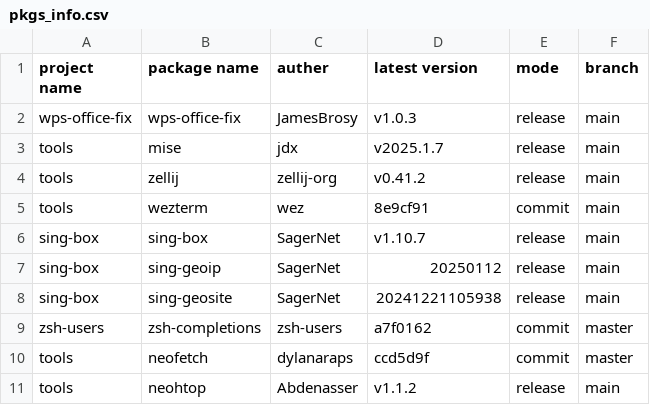
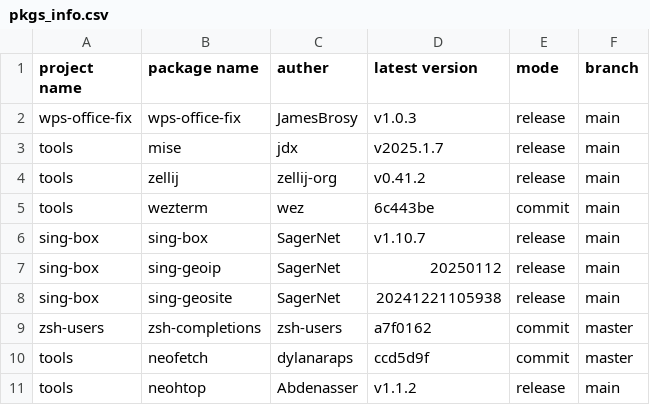
Before and after one commit to JamesBrosy/rpm-spec-templates, a CSV file: .github/pkgs_info.csv, drawn as a sheet.

```diff
--- a/.github/pkgs_info.csv
+++ b/.github/pkgs_info.csv
@@ -4,3 +4,3 @@ tools,mise,jdx,v2025.1.7,release,main
 tools,zellij,zellij-org,v0.41.2,release,main
-tools,wezterm,wez,8e9cf91,commit,main
+tools,wezterm,wez,6c443be,commit,main
 sing-box,sing-box,SagerNet,v1.10.7,release,main
```
